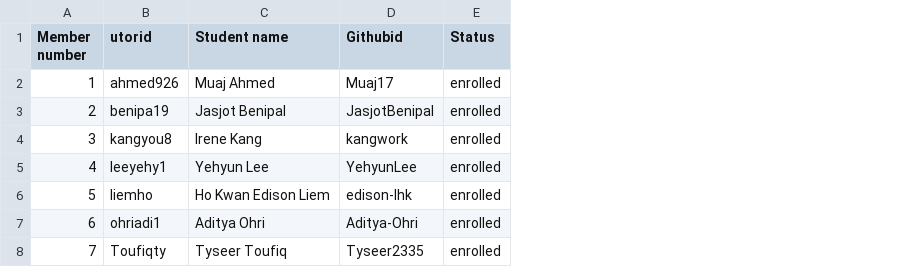
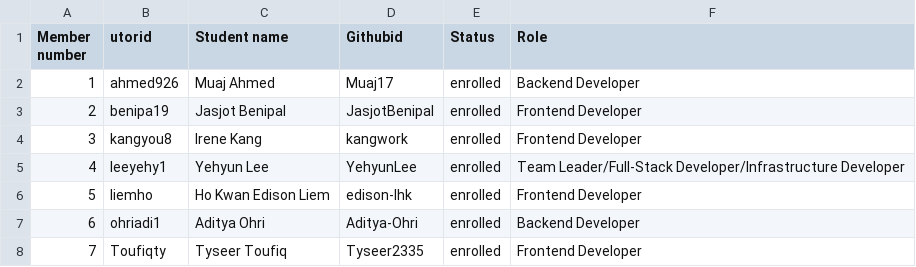
Before and after one commit to tyseer2335/forecast-ai, a CSV file: deliverables/team/Team-14-HeavyLifters.csv, drawn as a sheet; the diff names each change by its address in the sheet, - before the commit and + after, or states it on an @@ line.

Commit message:
Add roles for every team members

```diff
--- a/deliverables/team/Team-14-HeavyLifters.csv
+++ b/deliverables/team/Team-14-HeavyLifters.csv
+column F (Role), rows 2-8: Backend Developer | Frontend Developer | Frontend Developer | Team Leader/Full-Stack Developer/Infrastructure Developer | Frontend Developer | Backend Developer | Frontend Developer
```
